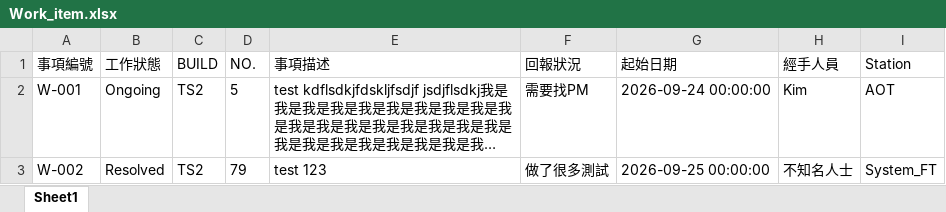
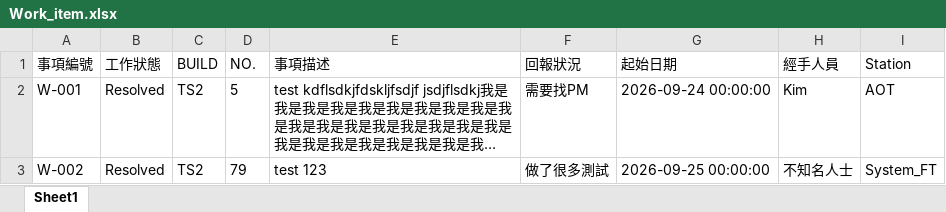
Before and after one commit to Kim-SWRD/Chameleon_test, an Excel workbook: Work_item.xlsx, sheet Sheet1, drawn as a sheet; long unchanged cells end in …; values as stored, in another font and other column widths than the file's, no borders; the diff names each change by its address in the sheet, - before the commit and + after, or states it on an @@ line.

Commit message:
Resolve work item W-001

```diff
--- a/Work_item.xlsx (sheet Sheet1)
+++ b/Work_item.xlsx (sheet Sheet1)
-B2 (工作狀態): Ongoing
+B2 (工作狀態): Resolved
```
